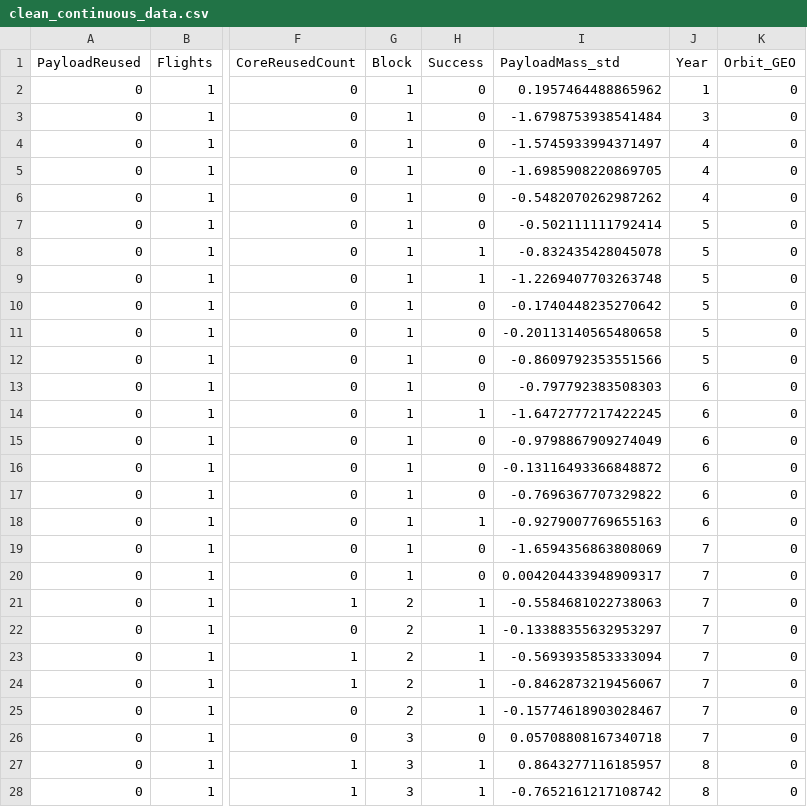
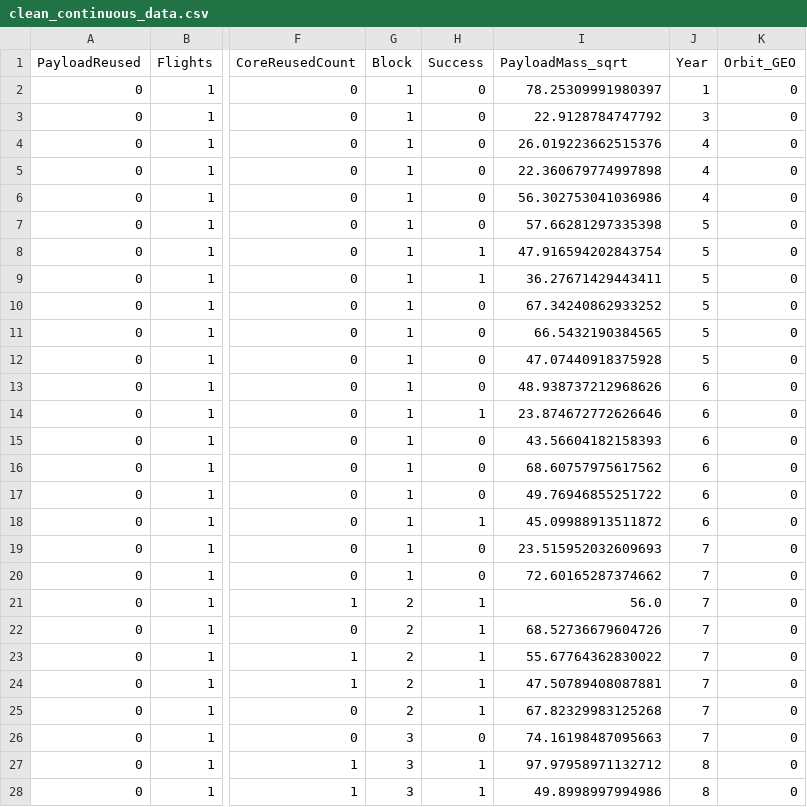
Before and after one commit to Alarchemn/falcon9_ml_analysis, a CSV file: database/clean_continuous_data.csv, drawn as a sheet; only a part is shown, gaps mark what is left out; the diff covers the shown part only; the diff names each change by its address in the sheet, - before the commit and + after, or states it on an @@ line.

```diff
--- a/database/clean_continuous_data.csv
+++ b/database/clean_continuous_data.csv
-I1: PayloadMass_std
+I1: PayloadMass_sqrt
-I2 (PayloadMass_sqrt): 0.1957464488865962
+I2 (PayloadMass_sqrt): 78.25309991980397
-I3 (PayloadMass_sqrt): -1.6798753938541484
+I3 (PayloadMass_sqrt): 22.9128784747792
-I4 (PayloadMass_sqrt): -1.5745933994371497
+I4 (PayloadMass_sqrt): 26.019223662515376
-I5 (PayloadMass_sqrt): -1.6985908220869705
+I5 (PayloadMass_sqrt): 22.360679774997898
-I6 (PayloadMass_sqrt): -0.5482070262987262
+I6 (PayloadMass_sqrt): 56.302753041036986
-I7 (PayloadMass_sqrt): -0.502111111792414
+I7 (PayloadMass_sqrt): 57.66281297335398
-I8 (PayloadMass_sqrt): -0.832435428045078
+I8 (PayloadMass_sqrt): 47.916594202843754
-I9 (PayloadMass_sqrt): -1.2269407703263748
+I9 (PayloadMass_sqrt): 36.27671429443411
-I10 (PayloadMass_sqrt): -0.1740448235270642
+I10 (PayloadMass_sqrt): 67.34240862933252
-I11 (PayloadMass_sqrt): -0.20113140565480658
+I11 (PayloadMass_sqrt): 66.5432190384565
-I12 (PayloadMass_sqrt): -0.8609792353551566
+I12 (PayloadMass_sqrt): 47.07440918375928
-I13 (PayloadMass_sqrt): -0.797792383508303
+I13 (PayloadMass_sqrt): 48.938737212968626
-I14 (PayloadMass_sqrt): -1.6472777217422245
+I14 (PayloadMass_sqrt): 23.874672772626646
-I15 (PayloadMass_sqrt): -0.9798867909274049
+I15 (PayloadMass_sqrt): 43.56604182158393
-I16 (PayloadMass_sqrt): -0.13116493366848872
+I16 (PayloadMass_sqrt): 68.60757975617562
-I17 (PayloadMass_sqrt): -0.7696367707329822
+I17 (PayloadMass_sqrt): 49.76946855251722
-I18 (PayloadMass_sqrt): -0.9279007769655163
+I18 (PayloadMass_sqrt): 45.09988913511872
-I19 (PayloadMass_sqrt): -1.6594356863808069
+I19 (PayloadMass_sqrt): 23.515952032609693
-I20 (PayloadMass_sqrt): 0.004204433948909317
+I20 (PayloadMass_sqrt): 72.60165287374662
-I21 (PayloadMass_sqrt): -0.5584681022738063
+I21 (PayloadMass_sqrt): 56.0
-I22 (PayloadMass_sqrt): -0.13388355632953297
+I22 (PayloadMass_sqrt): 68.52736679604726
-I23 (PayloadMass_sqrt): -0.5693935853333094
+I23 (PayloadMass_sqrt): 55.67764362830022
-I24 (PayloadMass_sqrt): -0.8462873219456067
+I24 (PayloadMass_sqrt): 47.50789408087881
-I25 (PayloadMass_sqrt): -0.15774618903028467
+I25 (PayloadMass_sqrt): 67.82329983125268
-I26 (PayloadMass_sqrt): 0.05708808167340718
+I26 (PayloadMass_sqrt): 74.16198487095663
-I27 (PayloadMass_sqrt): 0.8643277116185957
+I27 (PayloadMass_sqrt): 97.97958971132712
-I28 (PayloadMass_sqrt): -0.7652161217108742
+I28 (PayloadMass_sqrt): 49.8998997994986
```
Also changed, not shown: 63 edited cells elsewhere in this file, 2 other files.
